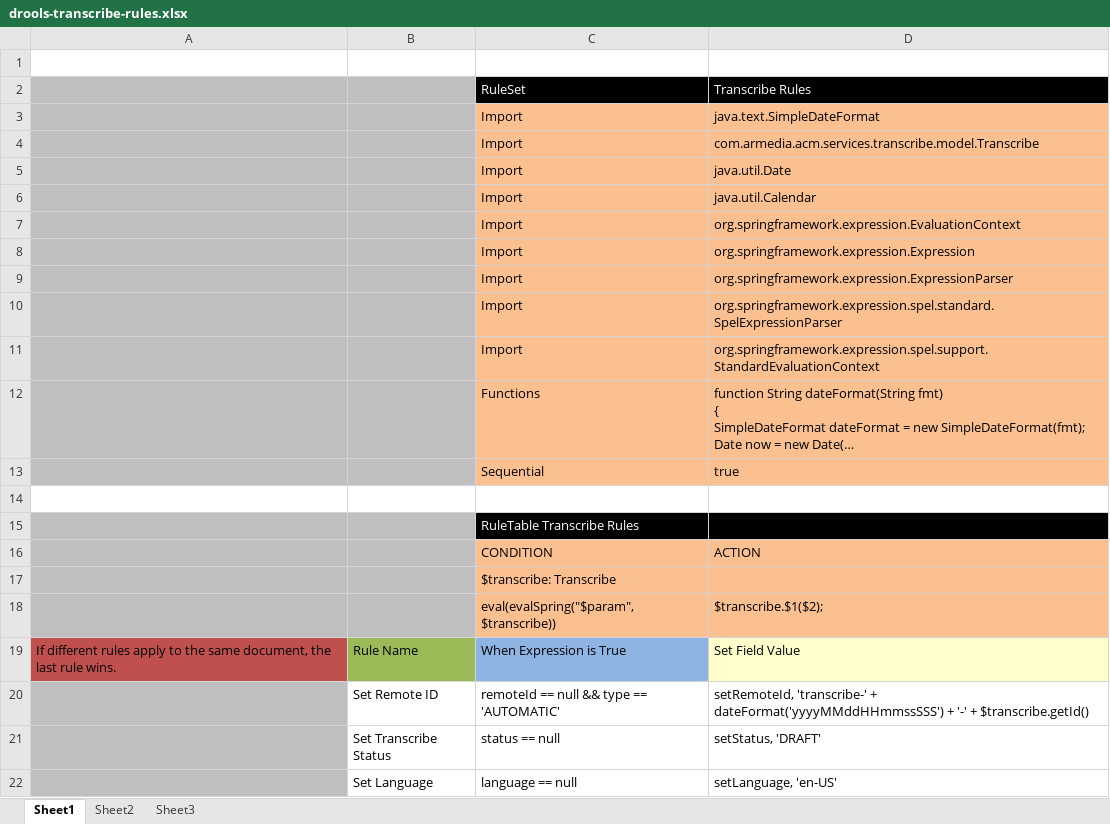
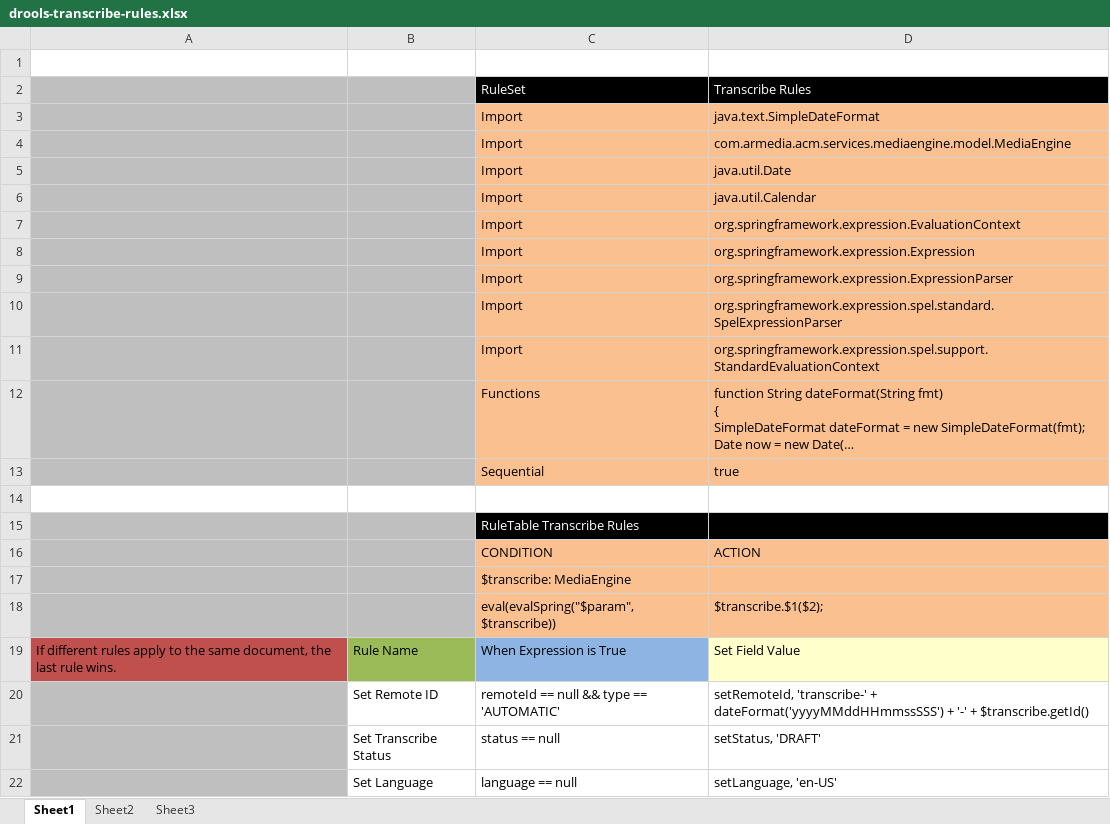
Before and after one commit to bcgov/.arkcase-employee-relations, an Excel workbook: acm/rules/drools-transcribe-rules.xlsx, sheet Sheet1, drawn as a sheet; long unchanged cells end in …; values as stored, in another font and other column widths than the file's, no borders; the diff names each change by its address in the sheet, - before the commit and + after, or states it on an @@ line.

```diff
--- a/acm/rules/drools-transcribe-rules.xlsx (sheet Sheet1)
+++ b/acm/rules/drools-transcribe-rules.xlsx (sheet Sheet1)
-D4: com.armedia.acm.services.transcribe.model.Transcribe
+D4: com.armedia.acm.services.mediaengine.model.MediaEngine
-C17: $transcribe: Transcribe
+C17: $transcribe: MediaEngine
```
Also changed, not shown: acm/rules/drools-ocr-business-process-rules.xlsx, acm/rules/drools-ocr-rules.xlsx, 2 other files.
